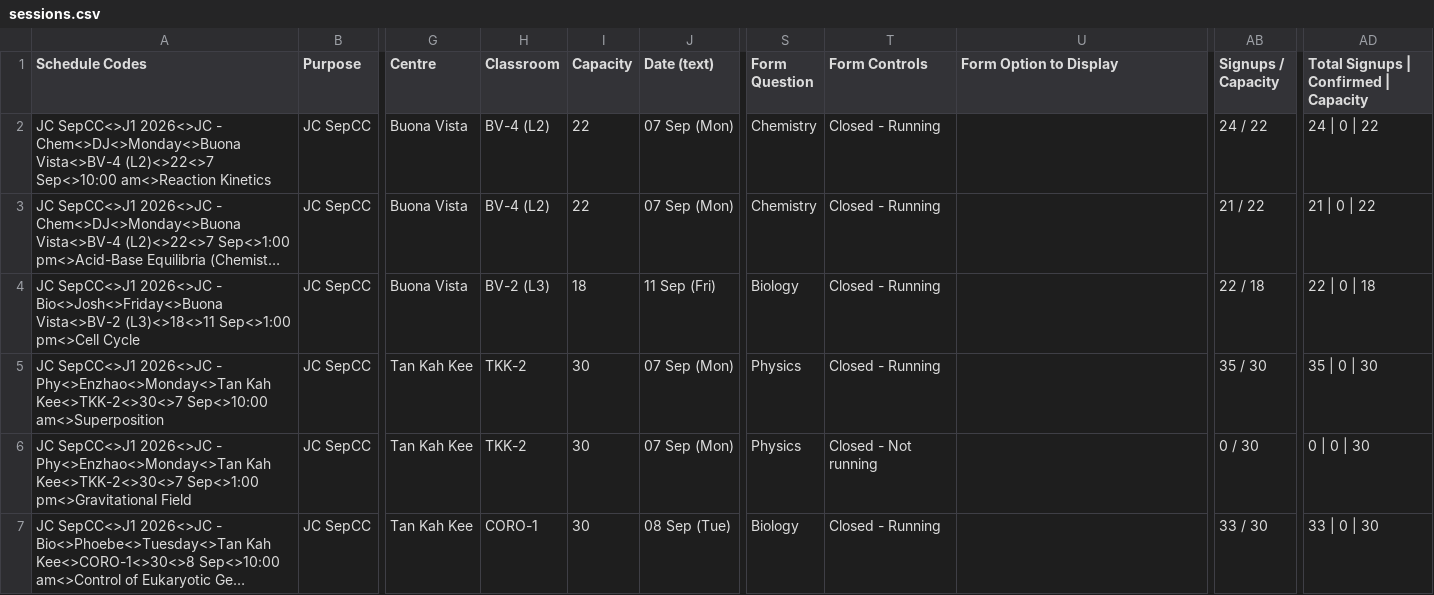
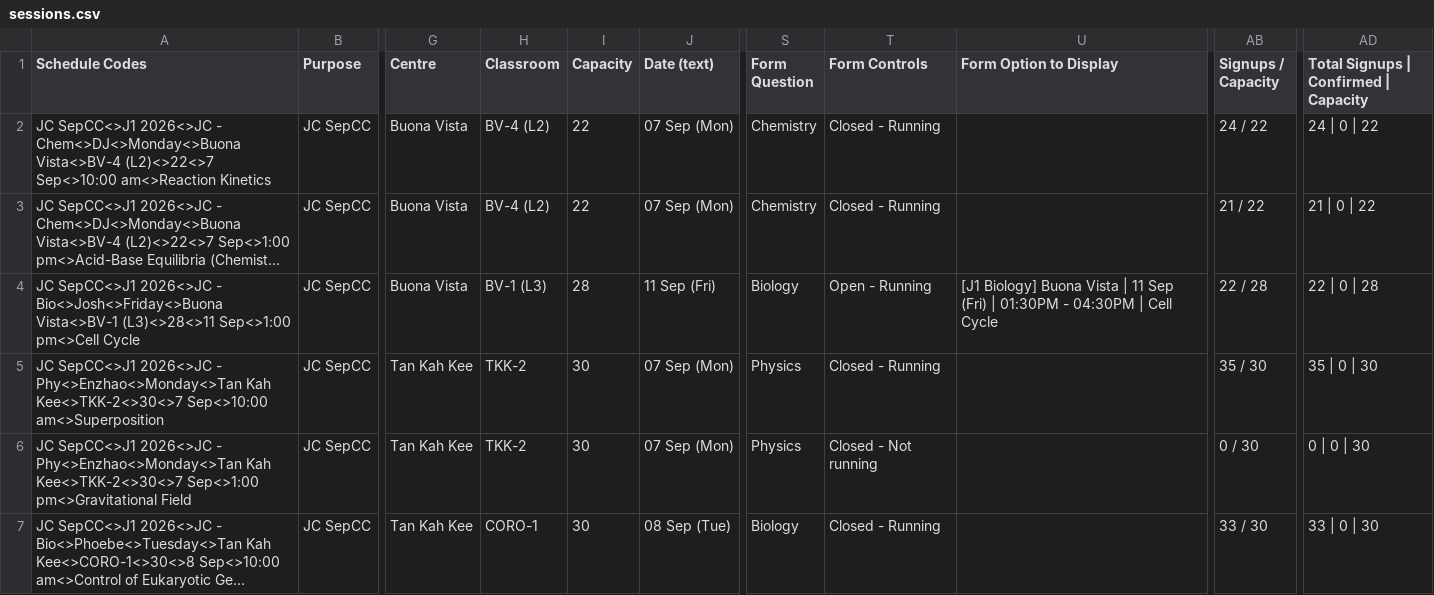
Before and after one commit to jirehcwe/zenith-lesson-calendar, a CSV file: crash-courses/jc-sep-2026/sessions.csv, drawn as a sheet; only a part is shown, gaps mark what is left out; long unchanged cells end in …; the diff covers the shown part only; the diff names each change by its address in the sheet, - before the commit and + after, or states it on an @@ line.

```diff
--- a/crash-courses/jc-sep-2026/sessions.csv
+++ b/crash-courses/jc-sep-2026/sessions.csv
-A4 (Schedule Codes): …- Bio<>Josh<>Friday<>Buona Vista<>BV-2 (L3)<>18<>11 Sep<>1:00 pm<>Cell…
+A4 (Schedule Codes): …- Bio<>Josh<>Friday<>Buona Vista<>BV-1 (L3)<>28<>11 Sep<>1:00 pm<>Cell…
-H4 (Classroom): BV-2 (L3)
+H4 (Classroom): BV-1 (L3)
-I4 (Capacity): 18
+I4 (Capacity): 28
-T4 (Form Controls): Closed - Running
+T4 (Form Controls): Open - Running
-U4 (Form Option to Display): (empty)
+U4 (Form Option to Display): [J1 Biology] Buona Vista | 11 Sep (Fri) | 01:30PM - 04:30PM | Cell Cycle
-AB4 (Signups / Capacity): 22 / 18
+AB4 (Signups / Capacity): 22 / 28
-AD4: 22 | 0 | 18
+AD4: 22 | 0 | 28
```
Also changed, not shown: 32 edited cells elsewhere in this file, crash-courses/pri-sep-2026/sessions.csv, crash-courses/ss-sep-2026/sessions.csv, 2 other files.
